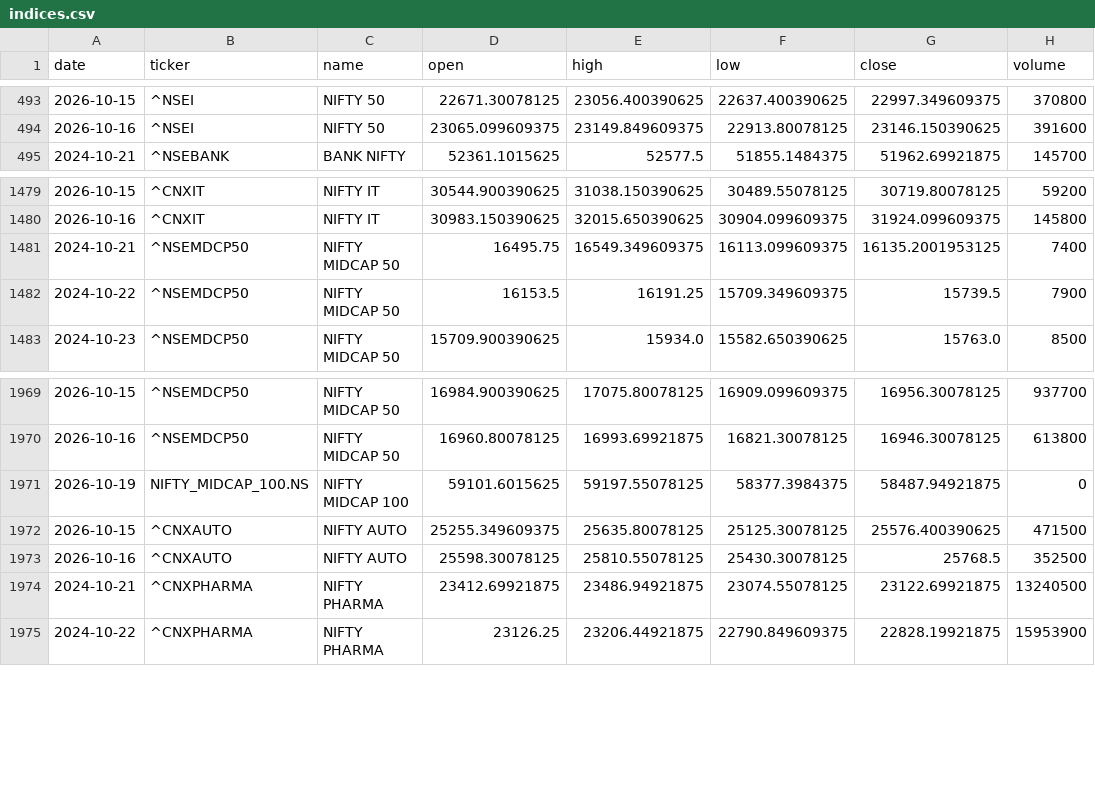
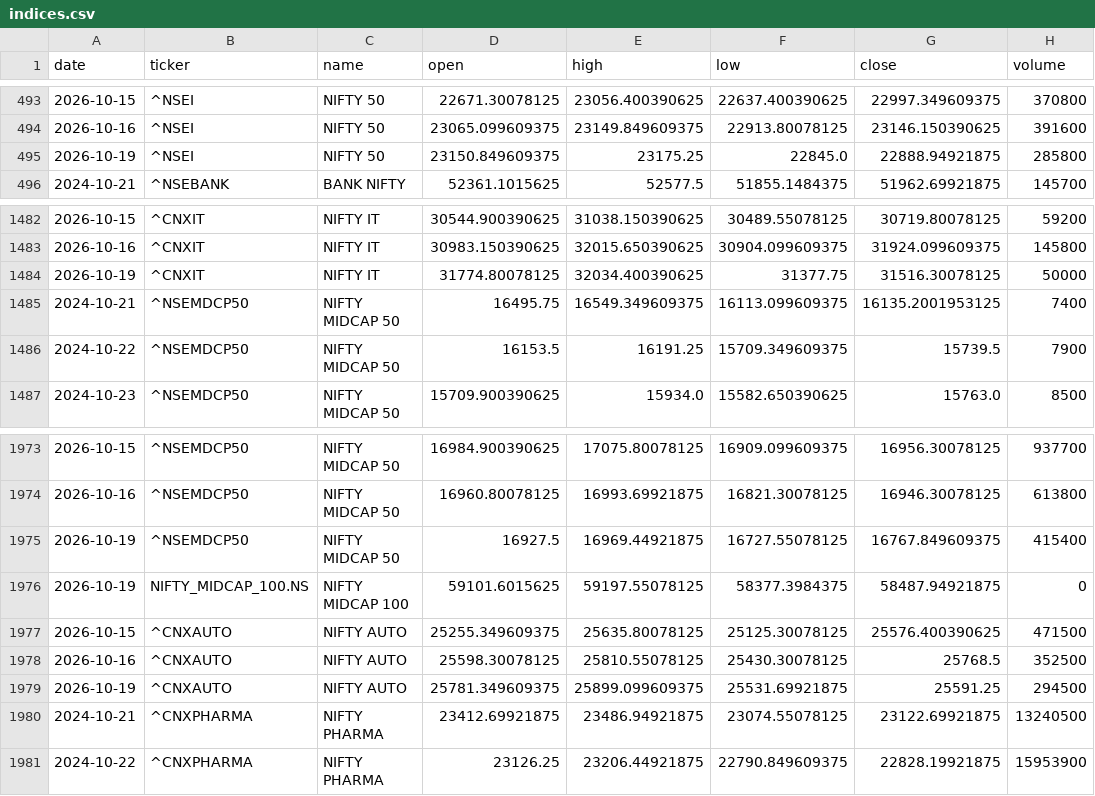
Before and after one commit to aryachirag02/swing-desk, a CSV file: data/indices.csv, drawn as a sheet; only a part is shown, gaps mark what is left out; the diff covers the shown part only; the diff names each change by its address in the sheet, - before the commit and + after, or states it on an @@ line.

```diff
--- a/data/indices.csv
+++ b/data/indices.csv
+row 495: 2026-10-19 | ^NSEI | NIFTY 50 | 23150.849609375 | 23175.25 | 22845.0 | 22888.94921875 | 285800
+row 1484: 2026-10-19 | ^CNXIT | NIFTY IT | 31774.80078125 | 32034.400390625 | 31377.75 | 31516.30078125 | 50000
+row 1975: 2026-10-19 | ^NSEMDCP50 | NIFTY MIDCAP 50 | 16927.5 | 16969.44921875 | 16727.55078125 | 16767.849609375 | 415400
+row 1979: 2026-10-19 | ^CNXAUTO | NIFTY AUTO | 25781.349609375 | 25899.099609375 | 25531.69921875 | 25591.25 | 294500
```
Also changed, not shown: 9 added rows elsewhere in this file, 5 other files.
